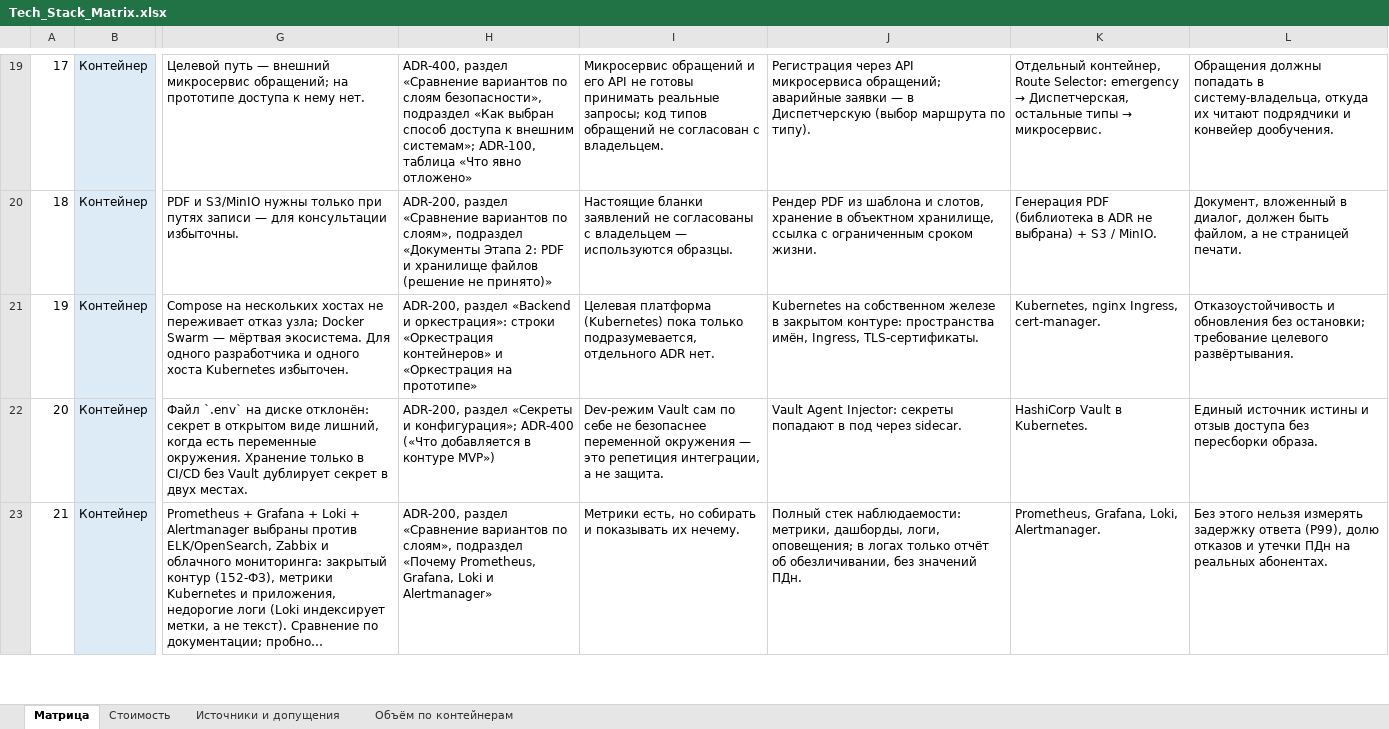
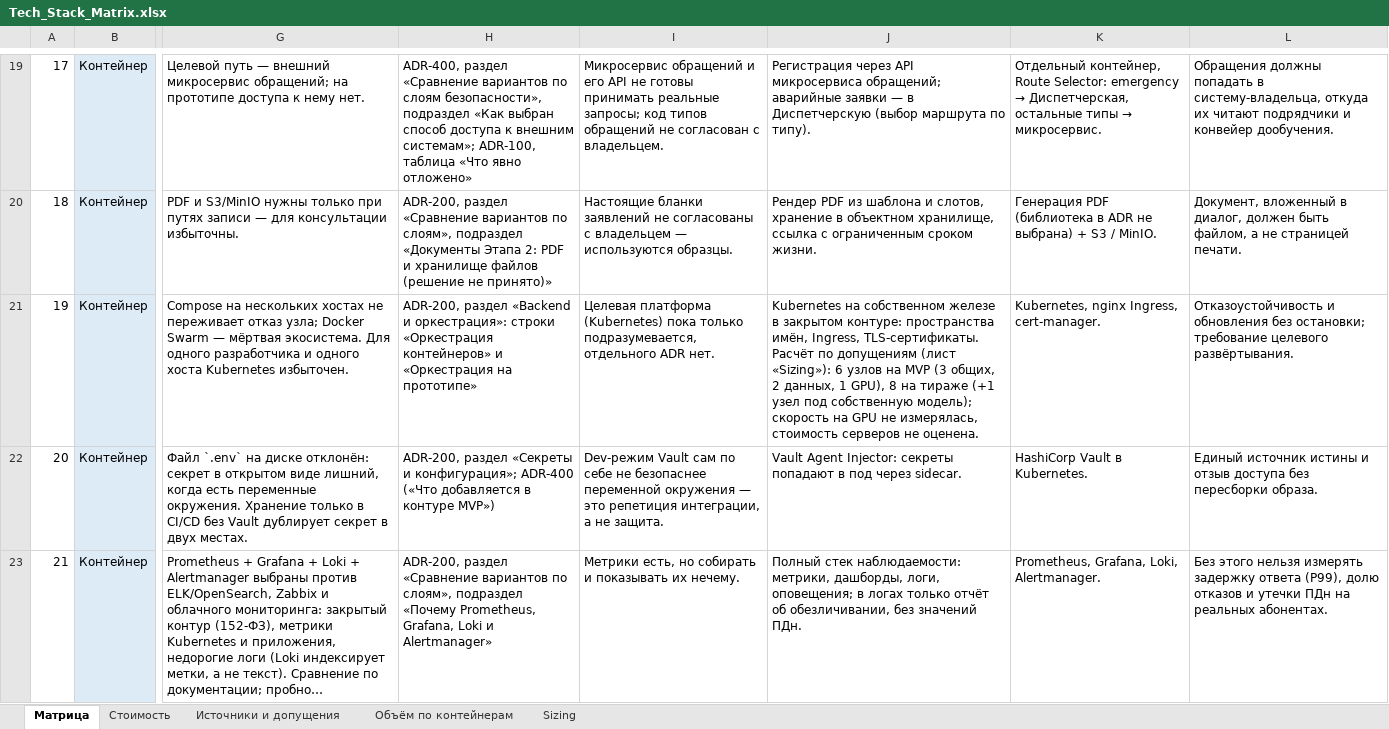
Before and after one commit to barinoff1989/vodokanal-assistant, an Excel workbook: AI_docs/Tech_Stack_Matrix.xlsx, sheet Матрица, drawn as a sheet; only a part is shown, gaps mark what is left out; long unchanged cells end in …; values as stored, in another font and other column widths than the file's, no borders; the diff names each change by its address in the sheet, - before the commit and + after, or states it on an @@ line.

```diff
--- a/AI_docs/Tech_Stack_Matrix.xlsx (sheet Матрица)
+++ b/AI_docs/Tech_Stack_Matrix.xlsx (sheet Матрица)
+sheet tab: Sizing
-J21: …Ingress, TLS-сертификаты.
+J21: …Ingress, TLS-сертификаты. Расчёт по допущениям (лист «Sizing»): 6 узлов на MVP (3 общих, 2 данных, 1 GPU), 8 на тираже (+1 узел под собственную модель); скорость на GPU не измерялась, стоимость серверов не оценена.
```
Also changed, not shown: sheet Объём по контейнерам, sheet Источники и допущения, 1 other file.
